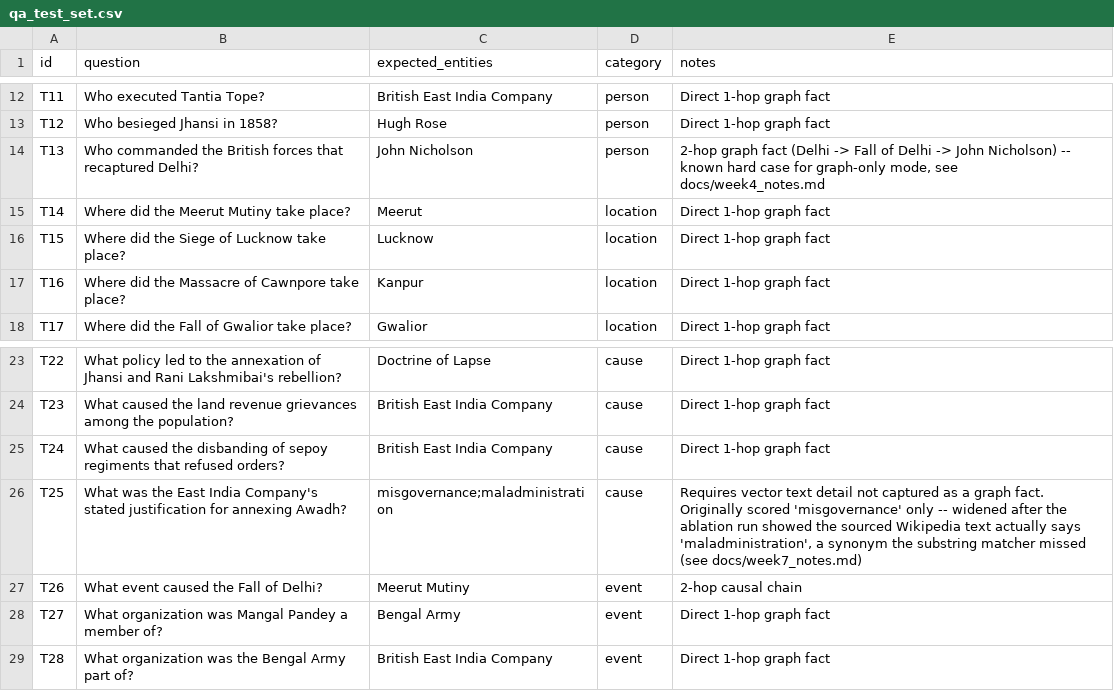
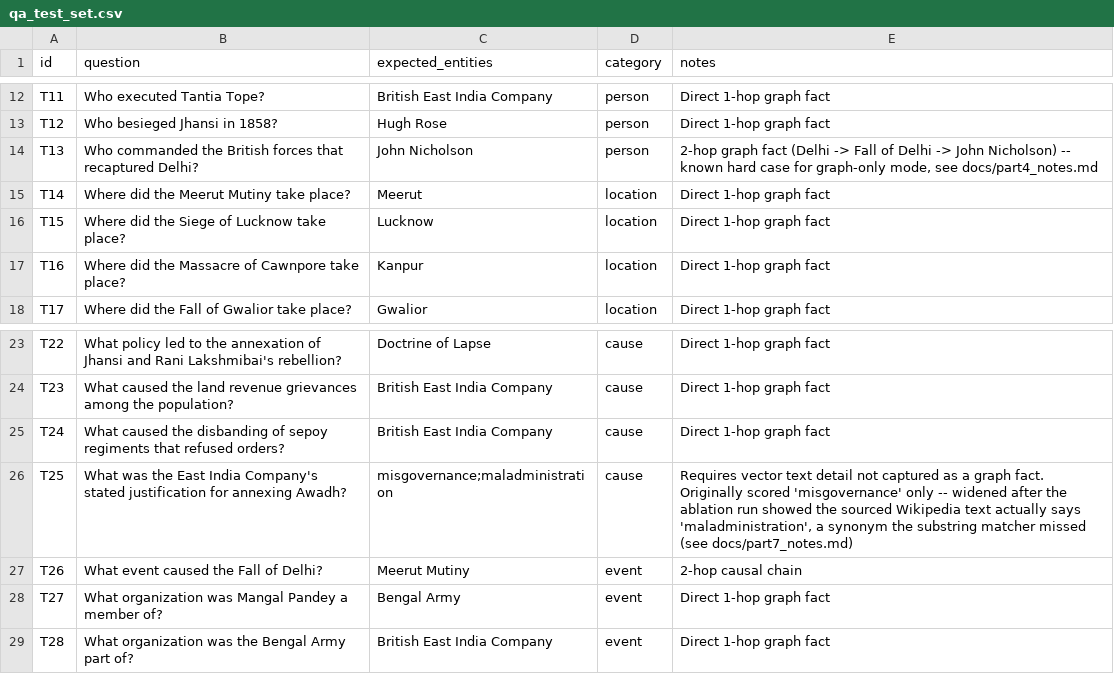
Before and after one commit to yohannshroff/Hallucinet, a CSV file: data/eval/qa_test_set.csv, drawn as a sheet; only a part is shown, gaps mark what is left out.

```diff
--- a/data/eval/qa_test_set.csv
+++ b/data/eval/qa_test_set.csv
@@ -13,3 +13,3 @@ T11,Who executed Tantia Tope?,British East India Company,person,Direct 1-hop gra
 T12,Who besieged Jhansi in 1858?,Hugh Rose,person,Direct 1-hop graph fact
-T13,Who commanded the British forces that recaptured Delhi?,John Nicholson,person,"2-hop graph fact (Delhi -> Fall of Delhi -> John Nicholson) -- known hard case for graph-only mode, see docs/week4_notes.md"
+T13,Who commanded the British forces that recaptured Delhi?,John Nicholson,person,"2-hop graph fact (Delhi -> Fall of Delhi -> John Nicholson) -- known hard case for graph-only mode, see docs/part4_notes.md"
 T14,Where did the Meerut Mutiny take place?,Meerut,location,Direct 1-hop graph fact
@@ -25,3 +25,3 @@ T23,What caused the land revenue grievances among the population?,British East I
 T24,What caused the disbanding of sepoy regiments that refused orders?,British East India Company,cause,Direct 1-hop graph fact
-T25,What was the East India Company's stated justification for annexing Awadh?,misgovernance;maladministration,cause,"Requires vector text detail not captured as a graph fact. Originally scored 'misgovernance' only -- widened after the ablation run showed the sourced Wikipedia text actually says 'maladministration', a synonym the substring matcher missed (see docs/week7_notes.md)"
+T25,What was the East India Company's stated justification for annexing Awadh?,misgovernance;maladministration,cause,"Requires vector text detail not captured as a graph fact. Originally scored 'misgovernance' only -- widened after the ablation run showed the sourced Wikipedia text actually says 'maladministration', a synonym the substring matcher missed (see docs/part7_notes.md)"
 T26,What event caused the Fall of Delhi?,Meerut Mutiny,event,2-hop causal chain
```
Also changed, not shown: data/eval/sample_questions.csv, 46 other files.
